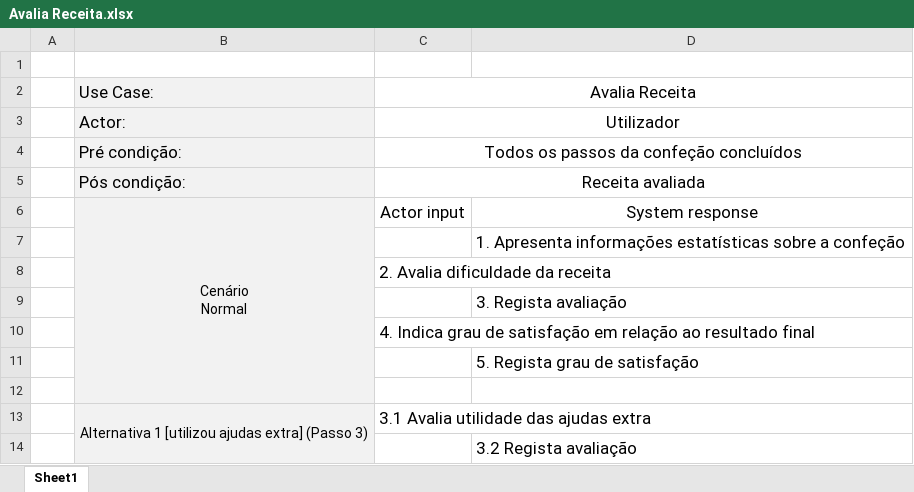
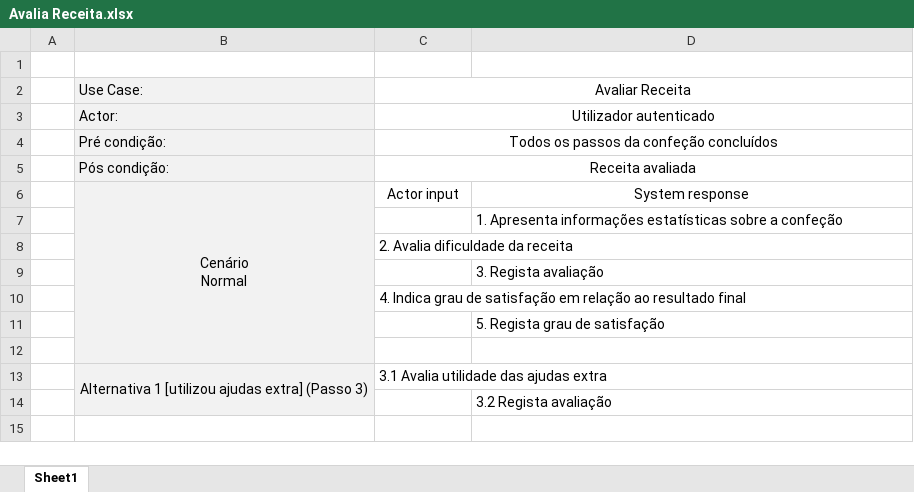
Before and after one commit to alves-luis/li4-il_dolce_chefferini, an Excel workbook: Parte2/use_cases/Avalia Receita.xlsx, sheet Sheet1, drawn as a sheet; values as stored, in another font and other column widths than the file's, no borders; the diff names each change by its address in the sheet, - before the commit and + after, or states it on an @@ line.

```diff
--- a/Parte2/use_cases/Avalia Receita.xlsx (sheet Sheet1)
+++ b/Parte2/use_cases/Avalia Receita.xlsx (sheet Sheet1)
@@ B2:C5 text size: smaller @@
-C2: Avalia Receita
+C2: Avaliar Receita
-C3: Utilizador
+C3: Utilizador autenticado
@@ C6:D6 text size: smaller @@
@@ D7 text size: smaller @@
@@ C8 text size: smaller @@
@@ D9 text size: smaller @@
@@ C10 text size: smaller @@
@@ D11 text size: smaller @@
@@ C13 text size: smaller @@
@@ D14 text size: smaller @@
```
Also changed, not shown: Parte2/use_cases/Definir Ementa Semanal.xlsx, 12 other files.
